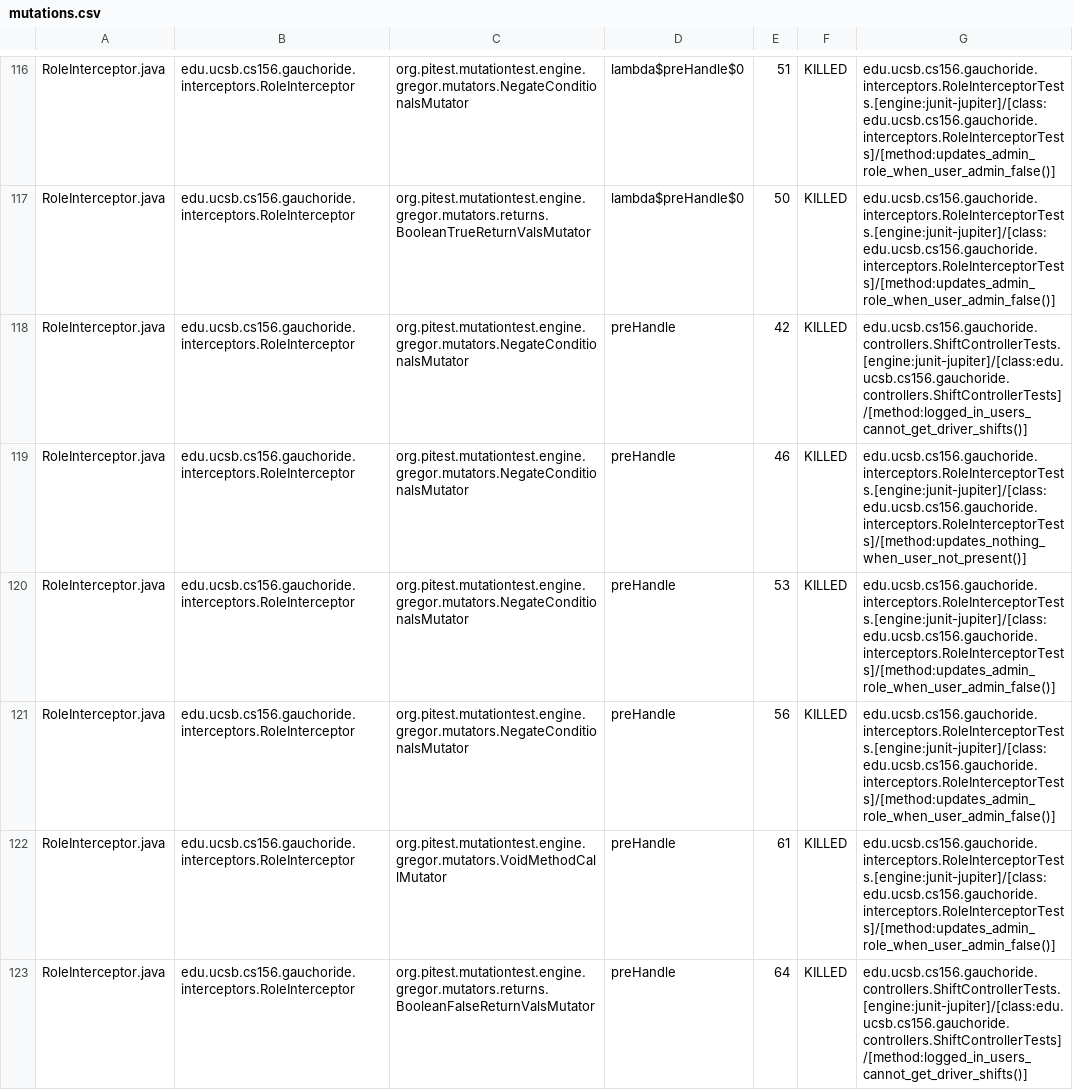
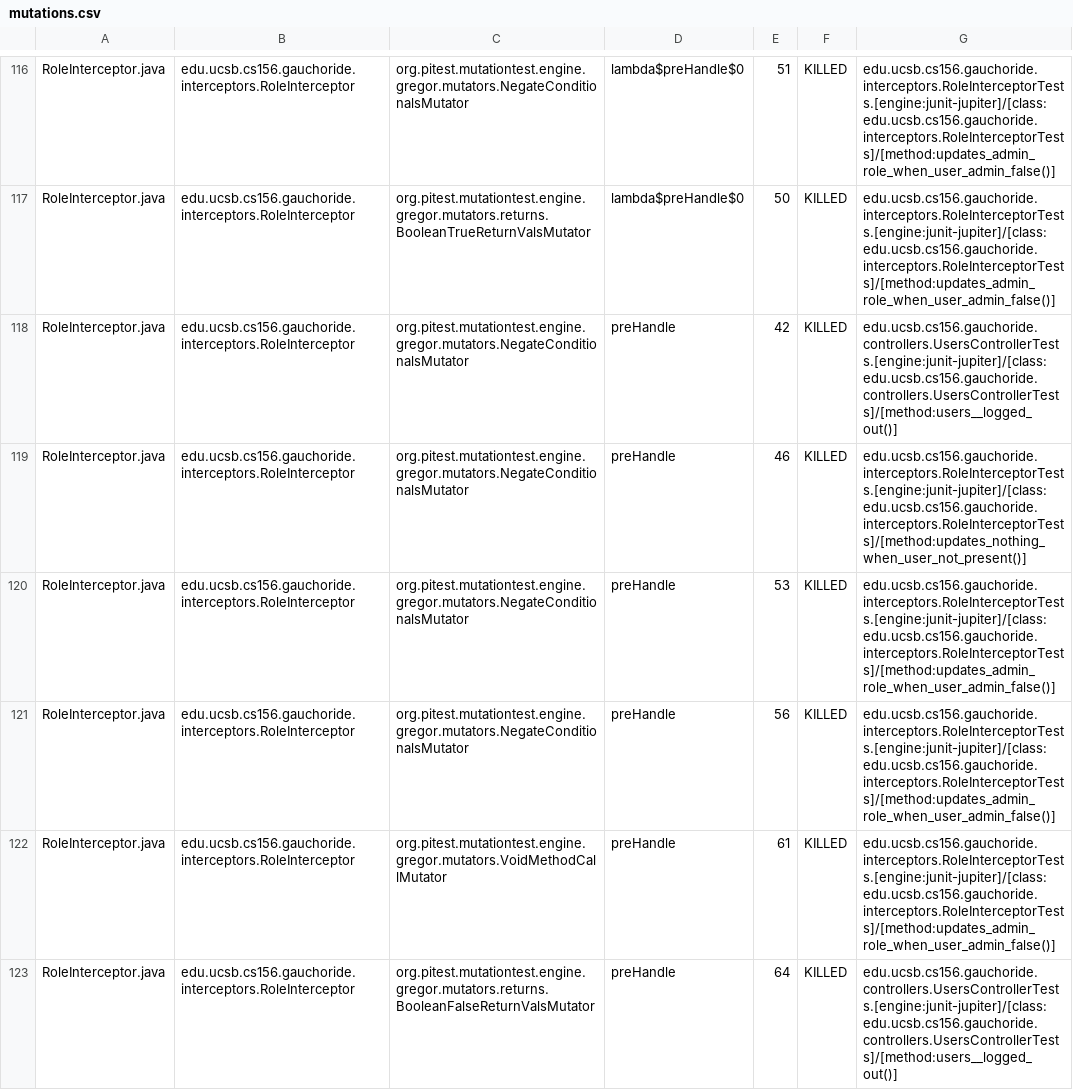
Before and after one commit to ucsb-cs156-w24/proj-gauchoride-w24-7pm-2, a CSV file: prs/33/pitest/mutations.csv, drawn as a sheet; only a part is shown, gaps mark what is left out; the diff covers the shown part only.

Commit message:
Deploying to gh-pages from @ ucsb-cs156-w24/proj-gauchoride-w24-7pm-2@348003047bf022ac5679ae0ae0f623e996874648 🚀

```diff
--- a/prs/33/pitest/mutations.csv
+++ b/prs/33/pitest/mutations.csv
@@ -117,3 +117,3 @@ RoleInterceptor.java,edu.ucsb.cs156.gauchoride.interceptors.RoleInterceptor,org.
 RoleInterceptor.java,edu.ucsb.cs156.gauchoride.interceptors.RoleInterceptor,org.pitest.mutationtest.engine.gregor.mutators.returns.BooleanTrueReturnValsMutator,lambda$preHandle$0,50,KILLED,edu.ucsb.cs156.gauchoride.interceptors.RoleInterceptorTests.[engine:junit-jupiter]/[class:edu.ucsb.cs156.gauchoride.interceptors.RoleInterceptorTests]/[method:updates_admin_role_when_user_admin_false()]
-RoleInterceptor.java,edu.ucsb.cs156.gauchoride.interceptors.RoleInterceptor,org.pitest.mutationtest.engine.gregor.mutators.NegateConditionalsMutator,preHandle,42,KILLED,edu.ucsb.cs156.gauchoride.controllers.ShiftControllerTests.[engine:junit-jupiter]/[class:edu.ucsb.cs156.gauchoride.controllers.ShiftControllerTests]/[method:logged_in_users_cannot_get_driver_shifts()]
+RoleInterceptor.java,edu.ucsb.cs156.gauchoride.interceptors.RoleInterceptor,org.pitest.mutationtest.engine.gregor.mutators.NegateConditionalsMutator,preHandle,42,KILLED,edu.ucsb.cs156.gauchoride.controllers.UsersControllerTests.[engine:junit-jupiter]/[class:edu.ucsb.cs156.gauchoride.controllers.UsersControllerTests]/[method:users__logged_out()]
 RoleInterceptor.java,edu.ucsb.cs156.gauchoride.interceptors.RoleInterceptor,org.pitest.mutationtest.engine.gregor.mutators.NegateConditionalsMutator,preHandle,46,KILLED,edu.ucsb.cs156.gauchoride.interceptors.RoleInterceptorTests.[engine:junit-jupiter]/[class:edu.ucsb.cs156.gauchoride.interceptors.RoleInterceptorTests]/[method:updates_nothing_when_user_not_present()]
@@ -122,2 +122,2 @@ RoleInterceptor.java,edu.ucsb.cs156.gauchoride.interceptors.RoleInterceptor,org.
 RoleInterceptor.java,edu.ucsb.cs156.gauchoride.interceptors.RoleInterceptor,org.pitest.mutationtest.engine.gregor.mutators.VoidMethodCallMutator,preHandle,61,KILLED,edu.ucsb.cs156.gauchoride.interceptors.RoleInterceptorTests.[engine:junit-jupiter]/[class:edu.ucsb.cs156.gauchoride.interceptors.RoleInterceptorTests]/[method:updates_admin_role_when_user_admin_false()]
-RoleInterceptor.java,edu.ucsb.cs156.gauchoride.interceptors.RoleInterceptor,org.pitest.mutationtest.engine.gregor.mutators.returns.BooleanFalseReturnValsMutator,preHandle,64,KILLED,edu.ucsb.cs156.gauchoride.controllers.ShiftControllerTests.[engine:junit-jupiter]/[class:edu.ucsb.cs156.gauchoride.controllers.ShiftControllerTests]/[method:logged_in_users_cannot_get_driver_shifts()]
+RoleInterceptor.java,edu.ucsb.cs156.gauchoride.interceptors.RoleInterceptor,org.pitest.mutationtest.engine.gregor.mutators.returns.BooleanFalseReturnValsMutator,preHandle,64,KILLED,edu.ucsb.cs156.gauchoride.controllers.UsersControllerTests.[engine:junit-jupiter]/[class:edu.ucsb.cs156.gauchoride.controllers.UsersControllerTests]/[method:users__logged_out()]
```
Also changed, not shown: 31 edited cells elsewhere in this file, 16 other files.
